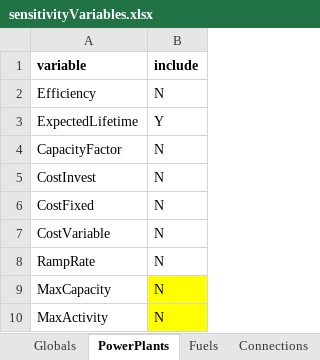
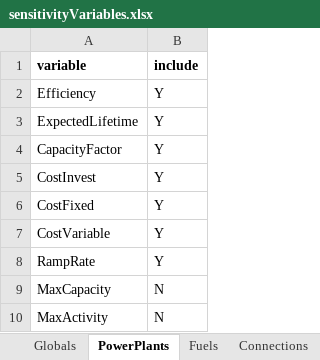
Before and after one commit to EnergyModels/temoatools, an Excel workbook: examples/sensitivity/data/sensitivityVariables.xlsx, sheet PowerPlants, drawn as a sheet; values as stored, in another font and other column widths than the file's, no borders; the diff names each change by its address in the sheet, - before the commit and + after, or states it on an @@ line.

```diff
--- a/examples/sensitivity/data/sensitivityVariables.xlsx (sheet PowerPlants)
+++ b/examples/sensitivity/data/sensitivityVariables.xlsx (sheet PowerPlants)
-B2 (include): N
+B2 (include): Y
-B4:B8 (include): N
+B4:B8 (include): Y
-B9:B10 fill: #FFFF00
+B9:B10 fill: none
```
Also changed, not shown: sheet Fuels, sheet Connections, sheet Globals.
